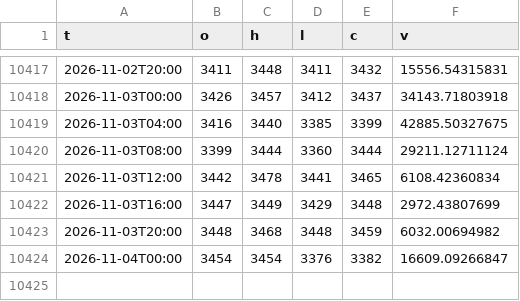
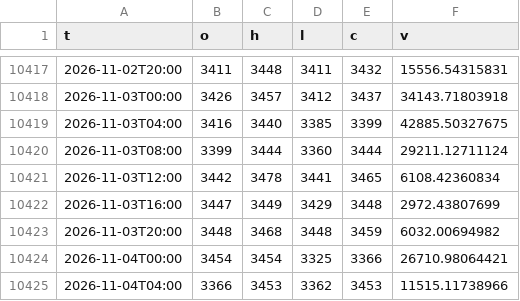
Before and after one commit to bellordgust-gif/uas-bells-bot, a CSV file: data/candles_240/ADAIDR.csv, drawn as a sheet; only a part is shown, gaps mark what is left out.

```diff
--- a/data/candles_240/ADAIDR.csv
+++ b/data/candles_240/ADAIDR.csv
@@ -10423,2 +10423,3 @@ t,o,h,l,c,v
 2026-11-03T20:00,3448,3468,3448,3459,6032.00694982
-2026-11-04T00:00,3454,3454,3376,3382,16609.09266847
+2026-11-04T00:00,3454,3454,3325,3366,26710.98064421
+2026-11-04T04:00,3366,3453,3362,3453,11515.11738966
```
Also changed, not shown: data/candles_240/BNBIDR.csv, data/candles_240/BTCIDR.csv, 11 other files.
